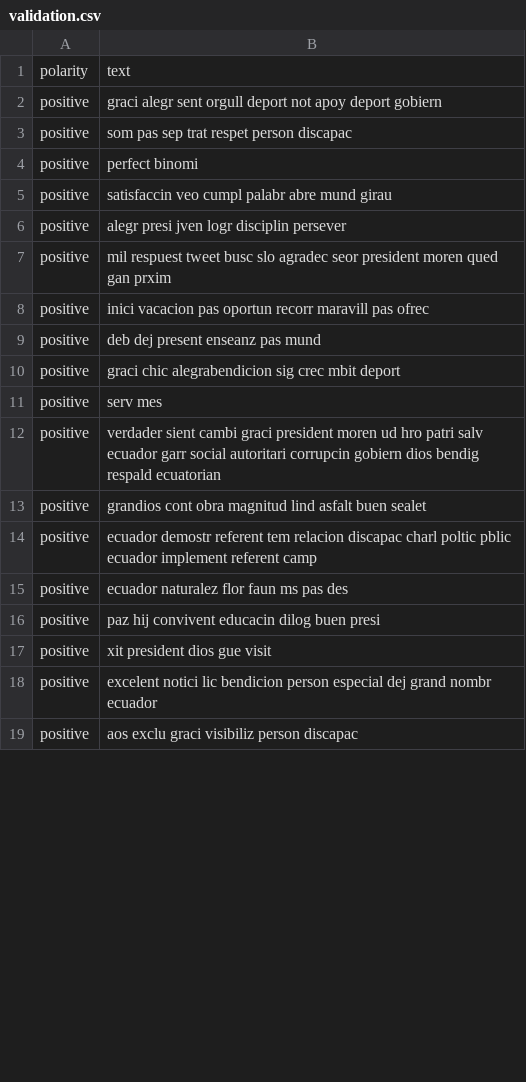
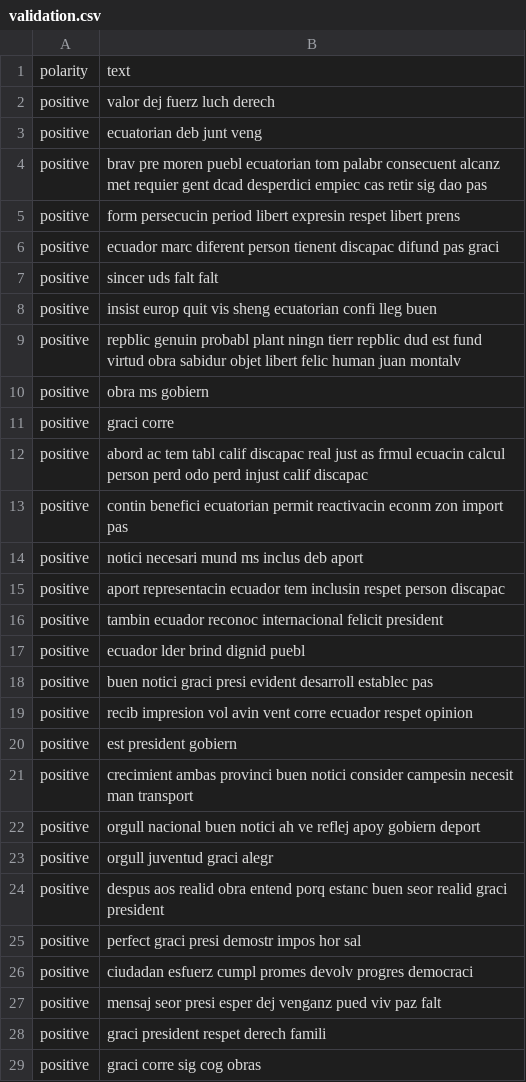
Before and after one commit to bxacosta/sentiment-analysis-tflearn, a CSV file: datasets/validation.csv, drawn as a sheet; only a part is shown; the diff covers the shown part only.

```diff
--- a/datasets/validation.csv
+++ b/datasets/validation.csv
@@ -1,19 +1,29 @@
 polarity;text
-positive;graci alegr sent orgull deport not apoy deport gobiern
-positive;som pas sep trat respet person discapac
-positive;perfect binomi
-positive;satisfaccin veo cumpl palabr abre mund girau
-positive;alegr presi jven logr disciplin persever
-positive;mil respuest tweet busc slo agradec seor president moren qued gan prxim
-positive;inici vacacion pas oportun recorr maravill pas ofrec
-positive;deb dej present enseanz pas mund
-positive;graci chic alegrabendicion sig crec mbit deport
-positive;serv mes
-positive;verdader sient cambi graci president moren ud hro patri salv ecuador garr social autoritari corrupcin gobiern dios bendig respald ecuatorian
-positive;grandios cont obra magnitud lind asfalt buen sealet
-positive;ecuador demostr referent tem relacion discapac charl poltic pblic ecuador implement referent camp
-positive;ecuador naturalez flor faun ms pas des
-positive;paz hij convivent educacin dilog buen presi
-positive;xit president dios gue visit
-positive;excelent notici lic bendicion person especial dej grand nombr ecuador
-positive;aos exclu graci visibiliz person discapac
+positive;valor dej fuerz luch derech
+positive;ecuatorian deb junt veng
+positive;brav pre moren puebl ecuatorian tom palabr consecuent alcanz met requier gent dcad desperdici empiec cas retir sig dao pas
+positive;form persecucin period libert expresin respet libert prens
+positive;ecuador marc diferent person tienent discapac difund pas graci
+positive;sincer uds falt falt
+positive;insist europ quit vis sheng ecuatorian confi lleg buen
+positive;repblic genuin probabl plant ningn tierr repblic dud est fund virtud obra sabidur objet libert felic human juan montalv
+positive;obra ms gobiern
+positive;graci corre
+positive;abord ac tem tabl calif discapac real just as frmul ecuacin calcul person perd odo perd injust calif discapac
+positive;contin benefici ecuatorian permit reactivacin econm zon import pas
+positive;notici necesari mund ms inclus deb aport
+positive;aport representacin ecuador tem inclusin respet person discapac
+positive;tambin ecuador reconoc internacional felicit president
+positive;ecuador lder brind dignid puebl
+positive;buen notici graci presi evident desarroll establec pas
+positive;recib impresion vol avin vent corre ecuador respet opinion
+positive;est president gobiern
+positive;crecimient ambas provinci buen notici consider campesin necesit man transport
+positive;orgull nacional buen notici ah ve reflej apoy gobiern deport
+positive;orgull juventud graci alegr
+positive;despus aos realid obra entend porq estanc buen seor realid graci president
+positive;perfect graci presi demostr impos hor sal
+positive;ciudadan esfuerz cumpl promes devolv progres democraci
+positive;mensaj seor presi esper dej venganz pued viv paz falt
+positive;graci president respet derech famili
+positive;graci corre sig cog obras
```
Also changed, not shown: 30 added rows, 10 removed rows and 31 edited cells elsewhere in this file, datasets/training.csv, models/vocabulary.csv, 8 other files.
